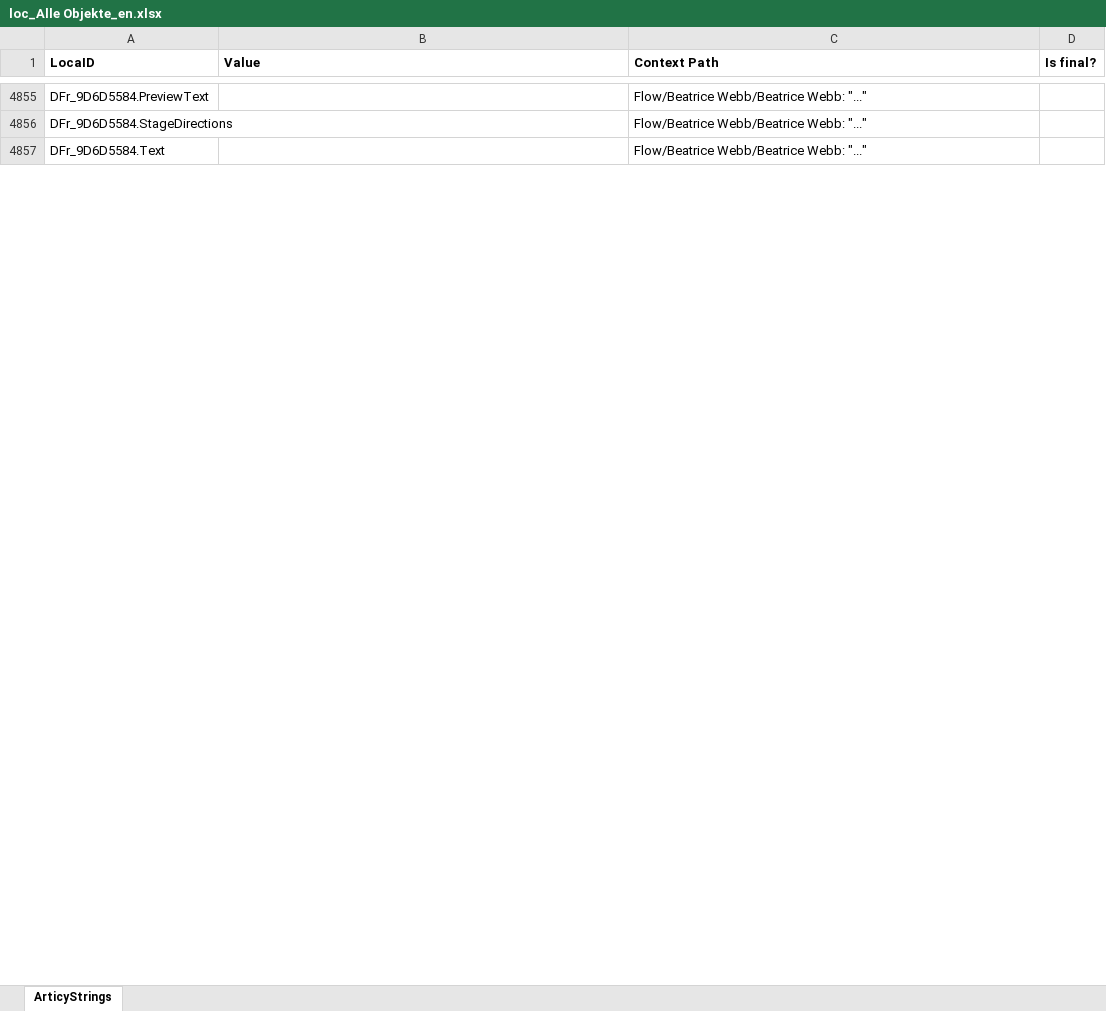
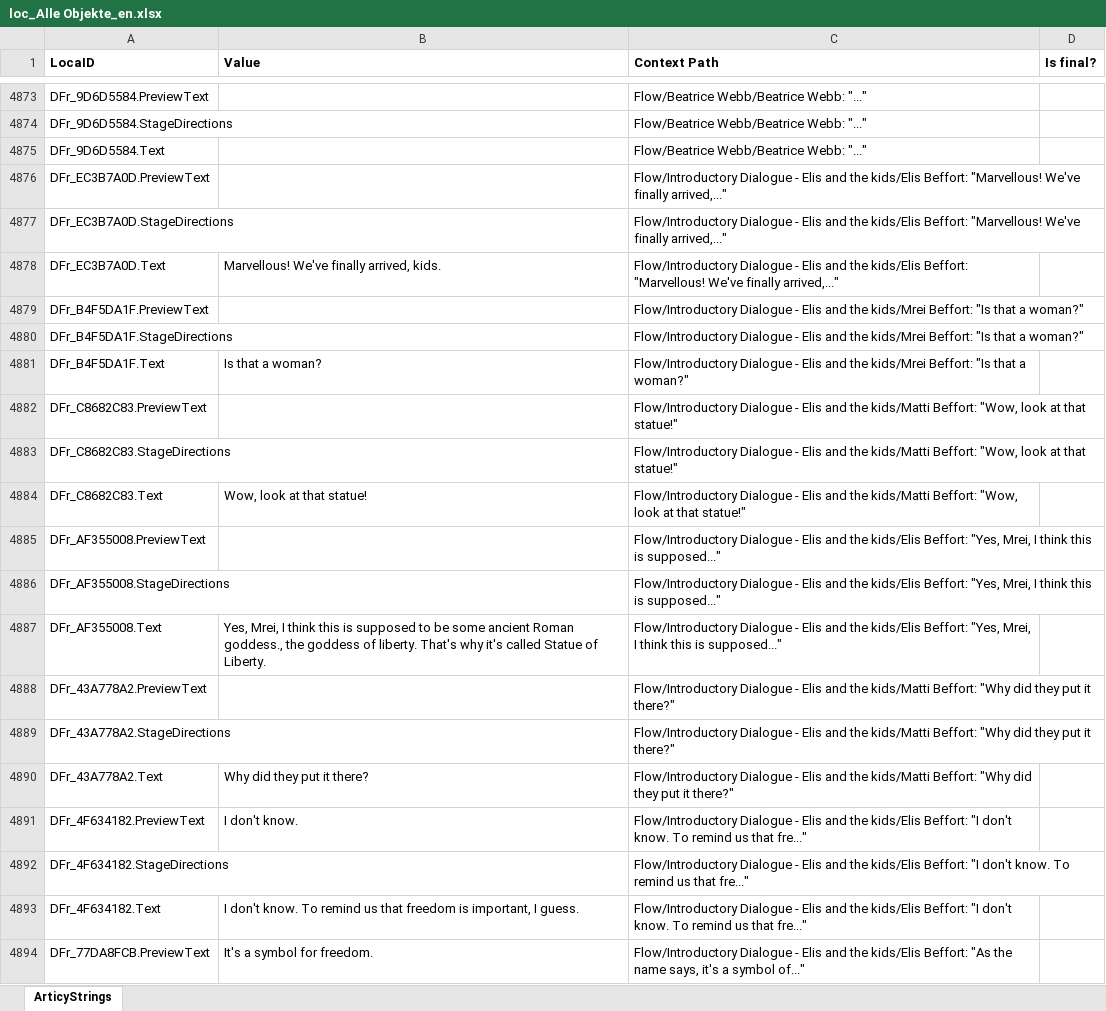
Before and after one commit to migrantschronicles/1892, an Excel workbook: Assets/Dialogs/loc_Alle Objekte_en.xlsx, sheet ArticyStrings, drawn as a sheet; only a part is shown, gaps mark what is left out; values as stored, in another font and other column widths than the file's, no borders; the diff covers the shown part only; the diff names each change by its address in the sheet, - before the commit and + after, or states it on an @@ line.

Commit message:
Updated dialogs

```diff
--- a/Assets/Dialogs/loc_Alle Objekte_en.xlsx (sheet ArticyStrings)
+++ b/Assets/Dialogs/loc_Alle Objekte_en.xlsx (sheet ArticyStrings)
+row 4876: DFr_EC3B7A0D.PreviewText |  | Flow/Introductory Dialogue - Elis and the kids/Elis Beffort: "Marvellous! We've finally arrived,..."
+row 4877: DFr_EC3B7A0D.StageDirections |  | Flow/Introductory Dialogue - Elis and the kids/Elis Beffort: "Marvellous! We've finally arrived,..."
+row 4878: DFr_EC3B7A0D.Text | Marvellous! We've finally arrived, kids. | Flow/Introductory Dialogue - Elis and the kids/Elis Beffort: "Marvellous! We've finally arrived,..."
+row 4879: DFr_B4F5DA1F.PreviewText |  | Flow/Introductory Dialogue - Elis and the kids/Mrei Beffort: "Is that a woman?"
+row 4880: DFr_B4F5DA1F.StageDirections |  | Flow/Introductory Dialogue - Elis and the kids/Mrei Beffort: "Is that a woman?"
+row 4881: DFr_B4F5DA1F.Text | Is that a woman? | Flow/Introductory Dialogue - Elis and the kids/Mrei Beffort: "Is that a woman?"
+row 4882: DFr_C8682C83.PreviewText |  | Flow/Introductory Dialogue - Elis and the kids/Matti Beffort: "Wow, look at that statue!"
+row 4883: DFr_C8682C83.StageDirections |  | Flow/Introductory Dialogue - Elis and the kids/Matti Beffort: "Wow, look at that statue!"
+row 4884: DFr_C8682C83.Text | Wow, look at that statue! | Flow/Introductory Dialogue - Elis and the kids/Matti Beffort: "Wow, look at that statue!"
+row 4885: DFr_AF355008.PreviewText |  | Flow/Introductory Dialogue - Elis and the kids/Elis Beffort: "Yes, Mrei, I think this is supposed..."
+row 4886: DFr_AF355008.StageDirections |  | Flow/Introductory Dialogue - Elis and the kids/Elis Beffort: "Yes, Mrei, I think this is supposed..."
+row 4887: DFr_AF355008.Text | Yes, Mrei, I think this is supposed to be some ancient Roman goddess., the goddess of liberty. That's why it's called Statue of Liberty. | Flow/Introductory Dialogue - Elis and the kids/Elis Beffort: "Yes, Mrei, I think this is supposed..."
+row 4888: DFr_43A778A2.PreviewText |  | Flow/Introductory Dialogue - Elis and the kids/Matti Beffort: "Why did they put it there?"
+row 4889: DFr_43A778A2.StageDirections |  | Flow/Introductory Dialogue - Elis and the kids/Matti Beffort: "Why did they put it there?"
+row 4890: DFr_43A778A2.Text | Why did they put it there? | Flow/Introductory Dialogue - Elis and the kids/Matti Beffort: "Why did they put it there?"
+row 4891: DFr_4F634182.PreviewText | I don't know. | Flow/Introductory Dialogue - Elis and the kids/Elis Beffort: "I don't know. To remind us that fre..."
+row 4892: DFr_4F634182.StageDirections |  | Flow/Introductory Dialogue - Elis and the kids/Elis Beffort: "I don't know. To remind us that fre..."
+row 4893: DFr_4F634182.Text | I don't know. To remind us that freedom is important, I guess. | Flow/Introductory Dialogue - Elis and the kids/Elis Beffort: "I don't know. To remind us that fre..."
+row 4894: DFr_77DA8FCB.PreviewText | It's a symbol for freedom. | Flow/Introductory Dialogue - Elis and the kids/Elis Beffort: "As the name says, it's a symbol of..."
```
Also changed, not shown: 136 added rows, 14 removed rows and 16 edited cells elsewhere in this sheet, 8 other files.
